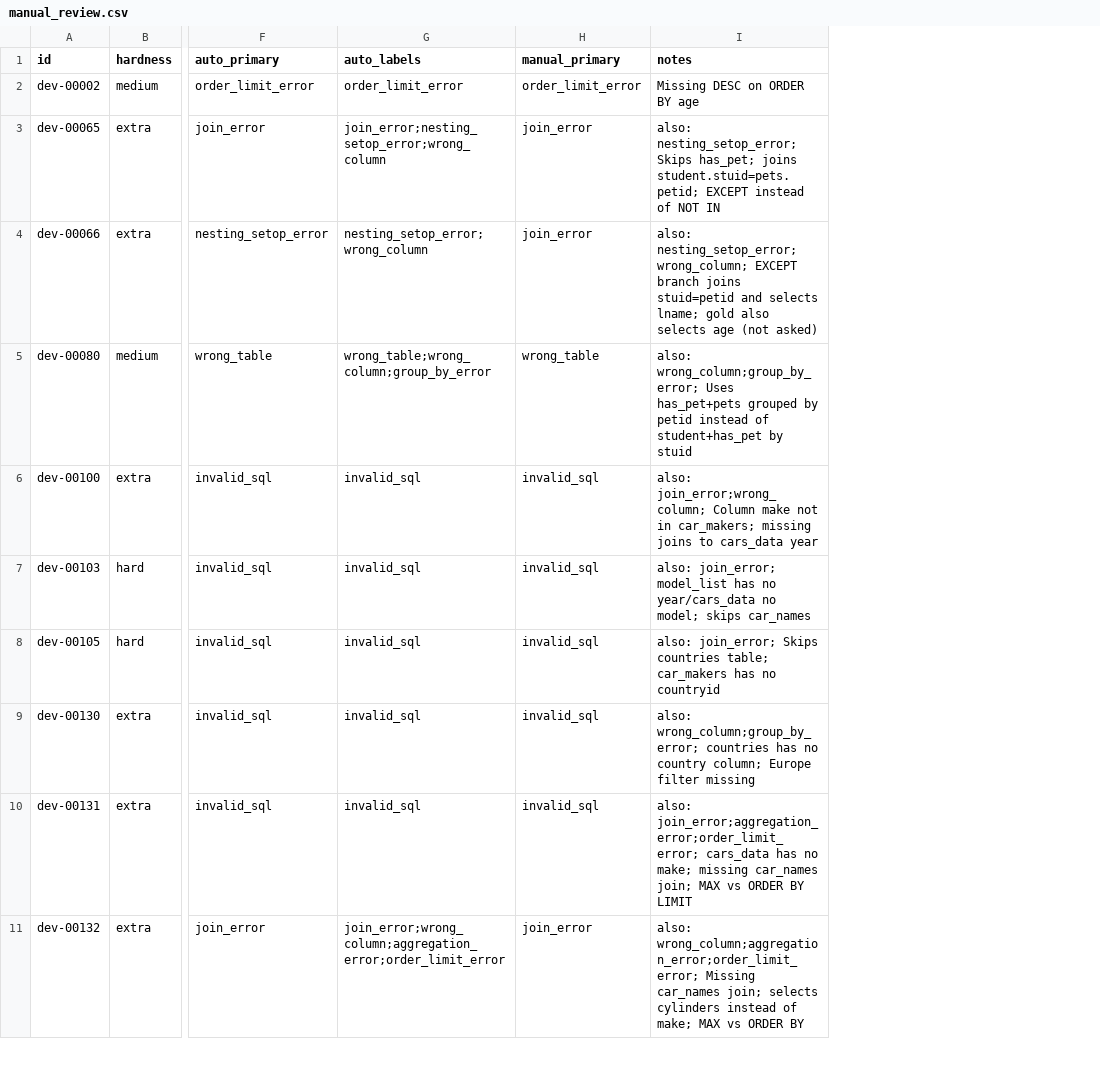
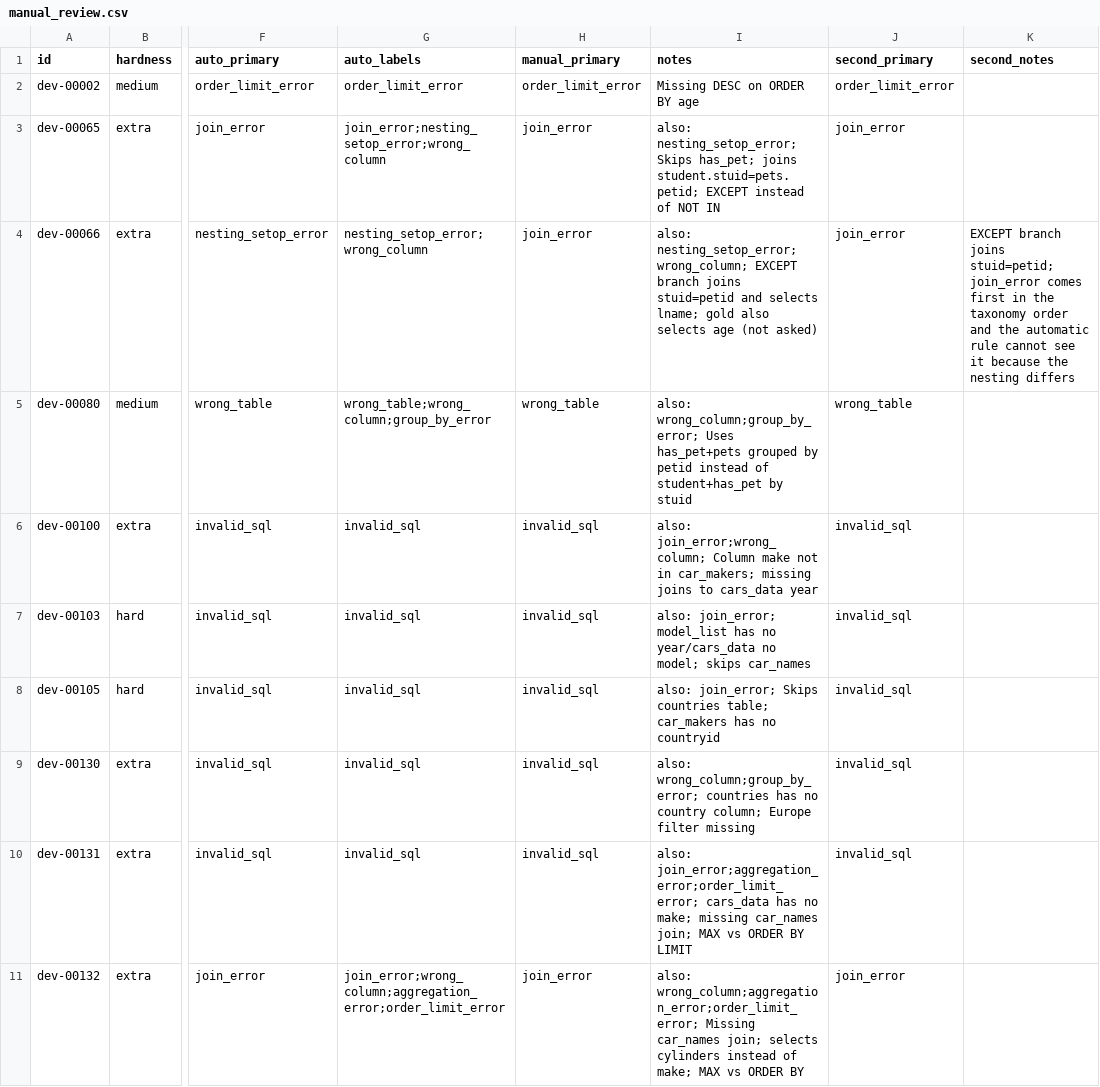
Before and after one commit to iteshxt/spinneret, a CSV file: reports/t5-base-ranked-dev-eg8/manual_review.csv, drawn as a sheet; only a part is shown, gaps mark what is left out; the diff names each change by its address in the sheet, - before the commit and + after, or states it on an @@ line.

```diff
--- a/reports/t5-base-ranked-dev-eg8/manual_review.csv
+++ b/reports/t5-base-ranked-dev-eg8/manual_review.csv
+column J (second_primary), rows 2-11: order_limit_error | join_error | join_error | wrong_table | invalid_sql | invalid_sql | invalid_sql | invalid_sql | invalid_sql | join_error
+column K (second_notes), row 4: EXCEPT branch joins stuid=petid; join_error comes first in the taxonomy order and the automatic rule cannot see it because the nesting differs
```
Also changed, not shown: 52 other files.
